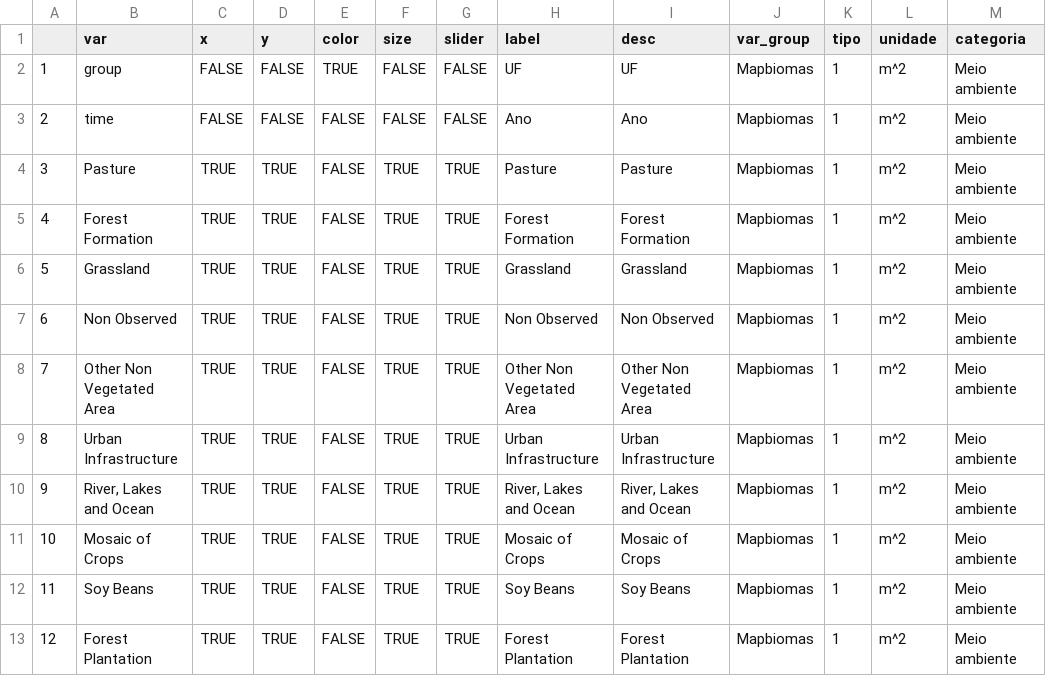
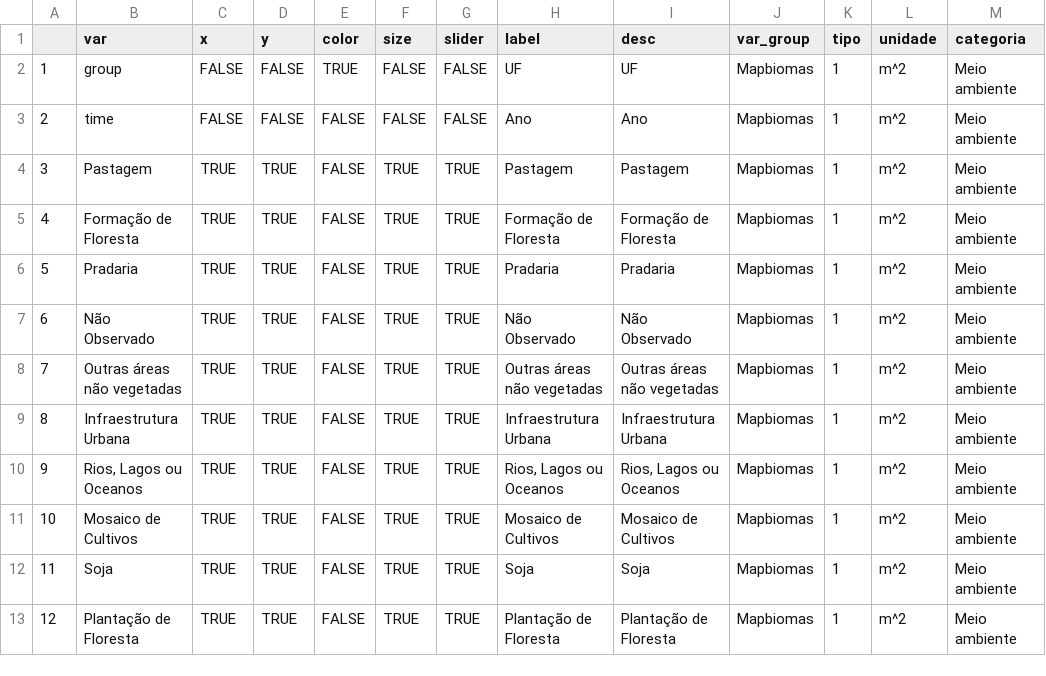
Before and after one commit to datazoompuc/datazoom_viz, a CSV file: data/mapbiomas_cobertura_est_dic.csv, drawn as a sheet; only a part is shown; the diff covers the shown part only; the diff names each change by its address in the sheet, - before the commit and + after, or states it on an @@ line.

```diff
--- a/data/mapbiomas_cobertura_est_dic.csv
+++ b/data/mapbiomas_cobertura_est_dic.csv
-B4 (var): Pasture
+B4 (var): Pastagem
-H4 (label): Pasture
+H4 (label): Pastagem
-I4 (desc): Pasture
+I4 (desc): Pastagem
-B5 (var): Forest Formation
+B5 (var): Formação de Floresta
-H5 (label): Forest Formation
+H5 (label): Formação de Floresta
-I5 (desc): Forest Formation
+I5 (desc): Formação de Floresta
-B6 (var): Grassland
+B6 (var): Pradaria
-H6 (label): Grassland
+H6 (label): Pradaria
-I6 (desc): Grassland
+I6 (desc): Pradaria
-B7 (var): Non Observed
+B7 (var): Não Observado
-H7 (label): Non Observed
+H7 (label): Não Observado
-I7 (desc): Non Observed
+I7 (desc): Não Observado
-B8 (var): Other Non Vegetated Area
+B8 (var): Outras áreas não vegetadas
-H8 (label): Other Non Vegetated Area
+H8 (label): Outras áreas não vegetadas
-I8 (desc): Other Non Vegetated Area
+I8 (desc): Outras áreas não vegetadas
-B9 (var): Urban Infrastructure
+B9 (var): Infraestrutura Urbana
-H9 (label): Urban Infrastructure
+H9 (label): Infraestrutura Urbana
-I9 (desc): Urban Infrastructure
+I9 (desc): Infraestrutura Urbana
-B10 (var): River, Lakes and Ocean
+B10 (var): Rios, Lagos ou Oceanos
-H10 (label): River, Lakes and Ocean
+H10 (label): Rios, Lagos ou Oceanos
-I10 (desc): River, Lakes and Ocean
+I10 (desc): Rios, Lagos ou Oceanos
-B11 (var): Mosaic of Crops
+B11 (var): Mosaico de Cultivos
-H11 (label): Mosaic of Crops
+H11 (label): Mosaico de Cultivos
-I11 (desc): Mosaic of Crops
+I11 (desc): Mosaico de Cultivos
-B12 (var): Soy Beans
+B12 (var): Soja
-H12 (label): Soy Beans
+H12 (label): Soja
-I12 (desc): Soy Beans
+I12 (desc): Soja
-B13 (var): Forest Plantation
+B13 (var): Plantação de Floresta
-H13 (label): Forest Plantation
+H13 (label): Plantação de Floresta
-I13 (desc): Forest Plantation
+I13 (desc): Plantação de Floresta
```
Also changed, not shown: 57 edited cells elsewhere in this file, 1 other file.
